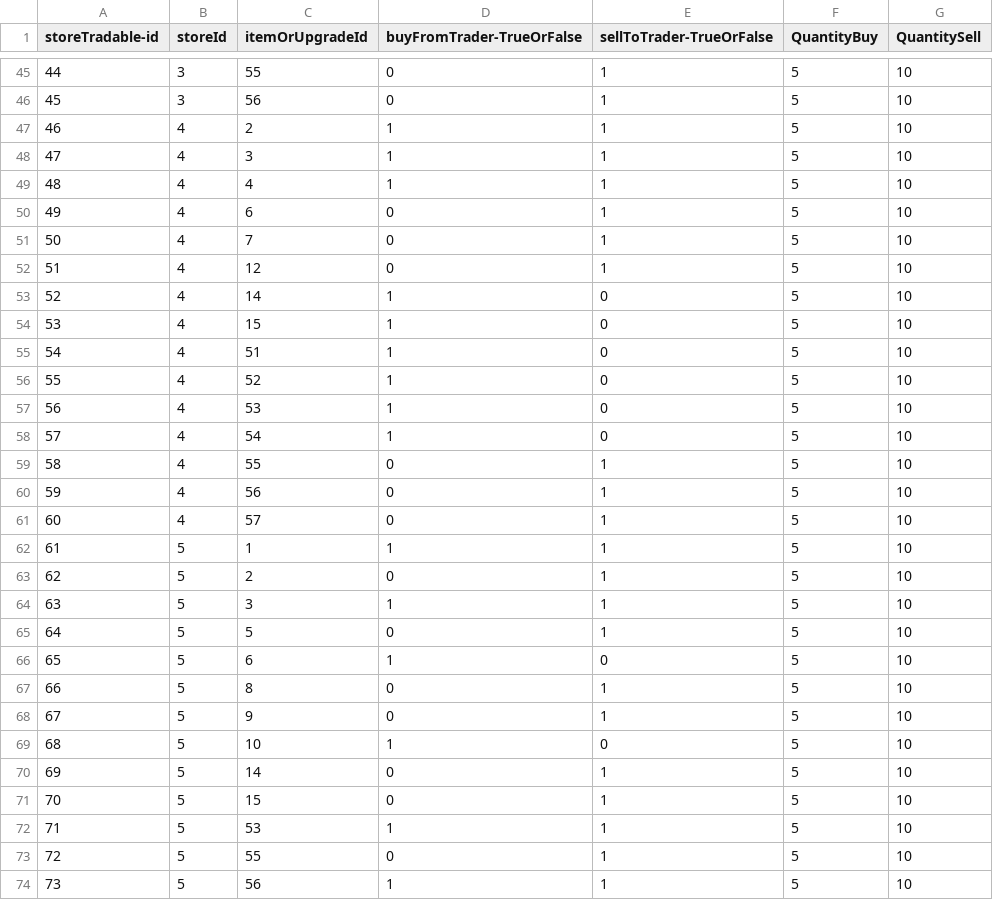
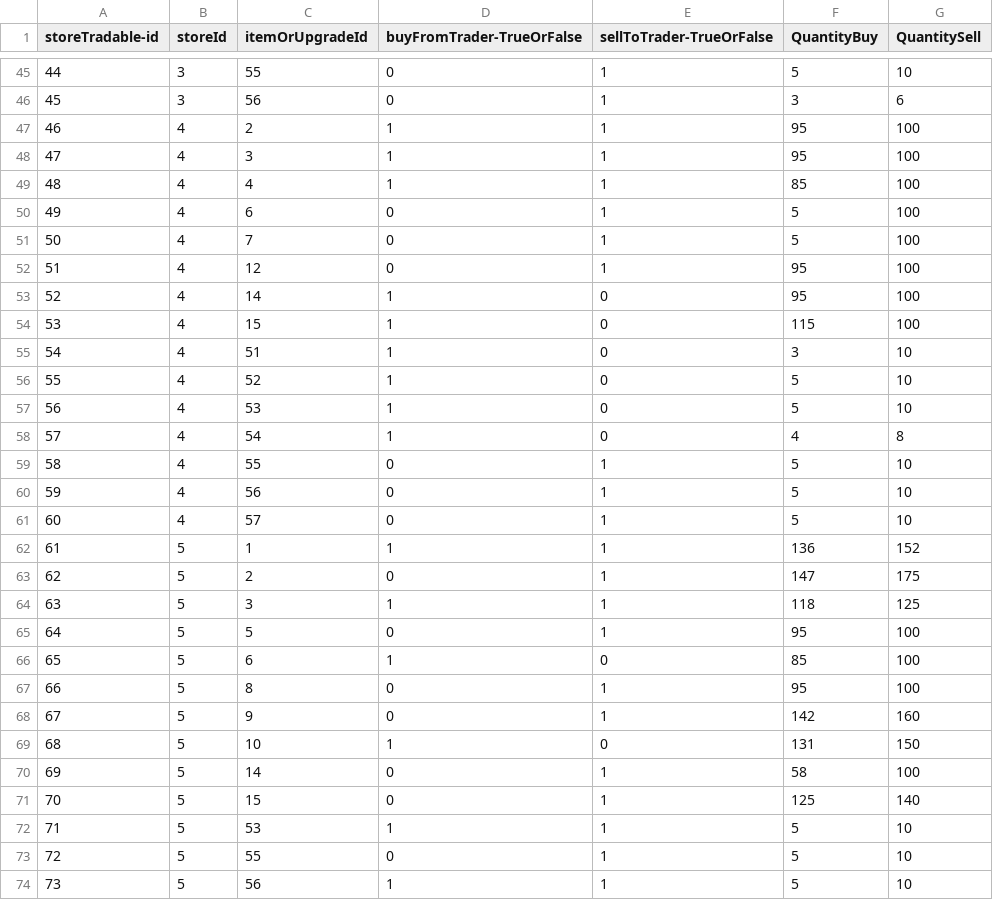
Before and after one commit to HeloisaBalzaretti/IslandTrader, a CSV file: src/repository/csvFiles/storeRelationshipItemUpgrade.csv, drawn as a sheet; only a part is shown, gaps mark what is left out; the diff covers the shown part only.

```diff
--- a/src/repository/csvFiles/storeRelationshipItemUpgrade.csv
+++ b/src/repository/csvFiles/storeRelationshipItemUpgrade.csv
@@ -45,15 +45,15 @@ storeTradable-id|storeId|itemOrUpgradeId|buyFromTrader-TrueOrFalse|sellToTrader-
 44|3|55|0|1|5|10
-45|3|56|0|1|5|10
-46|4|2|1|1|5|10
-47|4|3|1|1|5|10
-48|4|4|1|1|5|10
-49|4|6|0|1|5|10
-50|4|7|0|1|5|10
-51|4|12|0|1|5|10
-52|4|14|1|0|5|10
-53|4|15|1|0|5|10
-54|4|51|1|0|5|10
+45|3|56|0|1|3|6
+46|4|2|1|1|95|100
+47|4|3|1|1|95|100
+48|4|4|1|1|85|100
+49|4|6|0|1|5|100
+50|4|7|0|1|5|100
+51|4|12|0|1|95|100
+52|4|14|1|0|95|100
+53|4|15|1|0|115|100
+54|4|51|1|0|3|10
 55|4|52|1|0|5|10
 56|4|53|1|0|5|10
-57|4|54|1|0|5|10
+57|4|54|1|0|4|8
 58|4|55|0|1|5|10
@@ -61,12 +61,12 @@ storeTradable-id|storeId|itemOrUpgradeId|buyFromTrader-TrueOrFalse|sellToTrader-
 60|4|57|0|1|5|10
-61|5|1|1|1|5|10
-62|5|2|0|1|5|10
-63|5|3|1|1|5|10
-64|5|5|0|1|5|10
-65|5|6|1|0|5|10
-66|5|8|0|1|5|10
-67|5|9|0|1|5|10
-68|5|10|1|0|5|10
-69|5|14|0|1|5|10
-70|5|15|0|1|5|10
+61|5|1|1|1|136|152
+62|5|2|0|1|147|175
+63|5|3|1|1|118|125
+64|5|5|0|1|95|100
+65|5|6|1|0|85|100
+66|5|8|0|1|95|100
+67|5|9|0|1|142|160
+68|5|10|1|0|131|150
+69|5|14|0|1|58|100
+70|5|15|0|1|125|140
 71|5|53|1|1|5|10
```
Also changed, not shown: 57 edited cells elsewhere in this file, src/repository/csvFiles/ships.csv, 19 other files.
